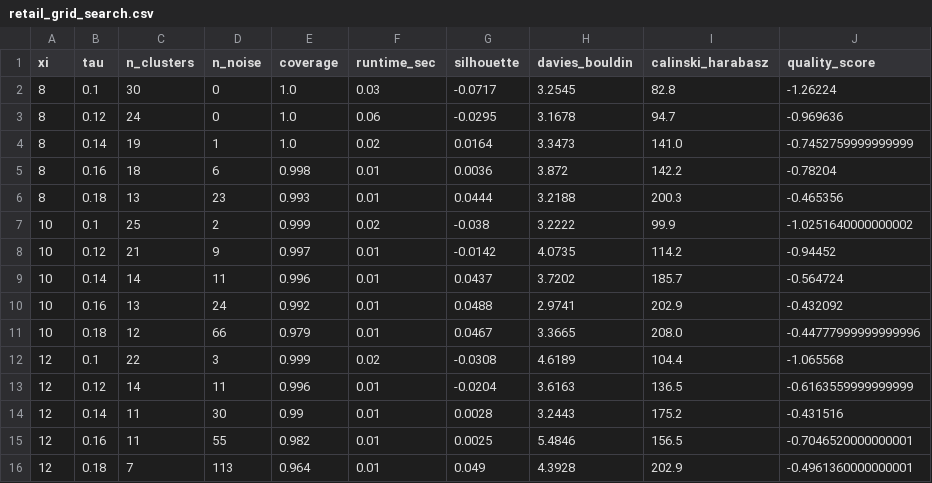
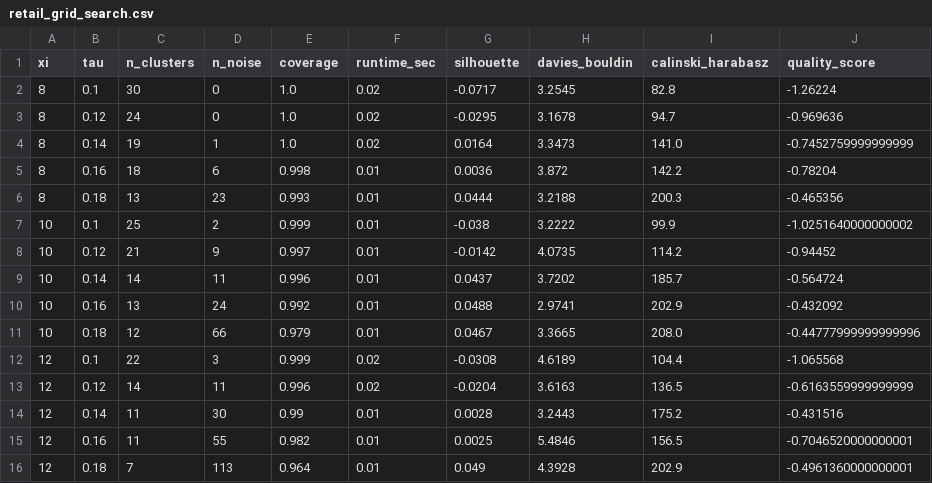
Before and after one commit to DVQH1739/clique_customer_app, a CSV file: results/metrics/retail_grid_search.csv, drawn as a sheet.

```diff
--- a/results/metrics/retail_grid_search.csv
+++ b/results/metrics/retail_grid_search.csv
@@ -1,4 +1,4 @@
 xi,tau,n_clusters,n_noise,coverage,runtime_sec,silhouette,davies_bouldin,calinski_harabasz,quality_score
-8,0.1,30,0,1.0,0.03,-0.0717,3.2545,82.8,-1.26224
-8,0.12,24,0,1.0,0.06,-0.0295,3.1678,94.7,-0.969636
+8,0.1,30,0,1.0,0.02,-0.0717,3.2545,82.8,-1.26224
+8,0.12,24,0,1.0,0.02,-0.0295,3.1678,94.7,-0.969636
 8,0.14,19,1,1.0,0.02,0.0164,3.3473,141.0,-0.7452759999999999
@@ -6,3 +6,3 @@ xi,tau,n_clusters,n_noise,coverage,runtime_sec,silhouette,davies_bouldin,calinsk
 8,0.18,13,23,0.993,0.01,0.0444,3.2188,200.3,-0.465356
-10,0.1,25,2,0.999,0.02,-0.038,3.2222,99.9,-1.0251640000000002
+10,0.1,25,2,0.999,0.01,-0.038,3.2222,99.9,-1.0251640000000002
 10,0.12,21,9,0.997,0.01,-0.0142,4.0735,114.2,-0.94452
@@ -12,3 +12,3 @@ xi,tau,n_clusters,n_noise,coverage,runtime_sec,silhouette,davies_bouldin,calinsk
 12,0.1,22,3,0.999,0.02,-0.0308,4.6189,104.4,-1.065568
-12,0.12,14,11,0.996,0.01,-0.0204,3.6163,136.5,-0.6163559999999999
+12,0.12,14,11,0.996,0.02,-0.0204,3.6163,136.5,-0.6163559999999999
 12,0.14,11,30,0.99,0.01,0.0028,3.2443,175.2,-0.431516
```
Also changed, not shown: results/metrics/baseline_comparison.csv, results/metrics/clique_subspace_coverage.csv, 38 other files.
